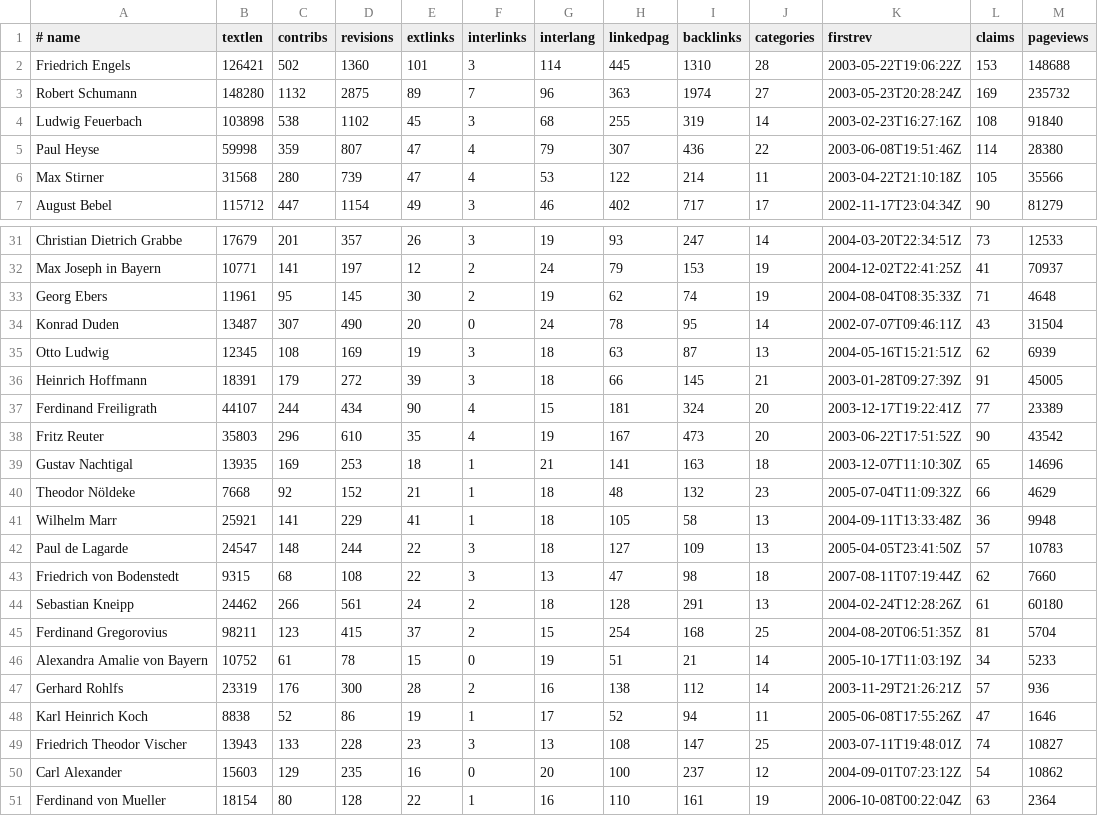
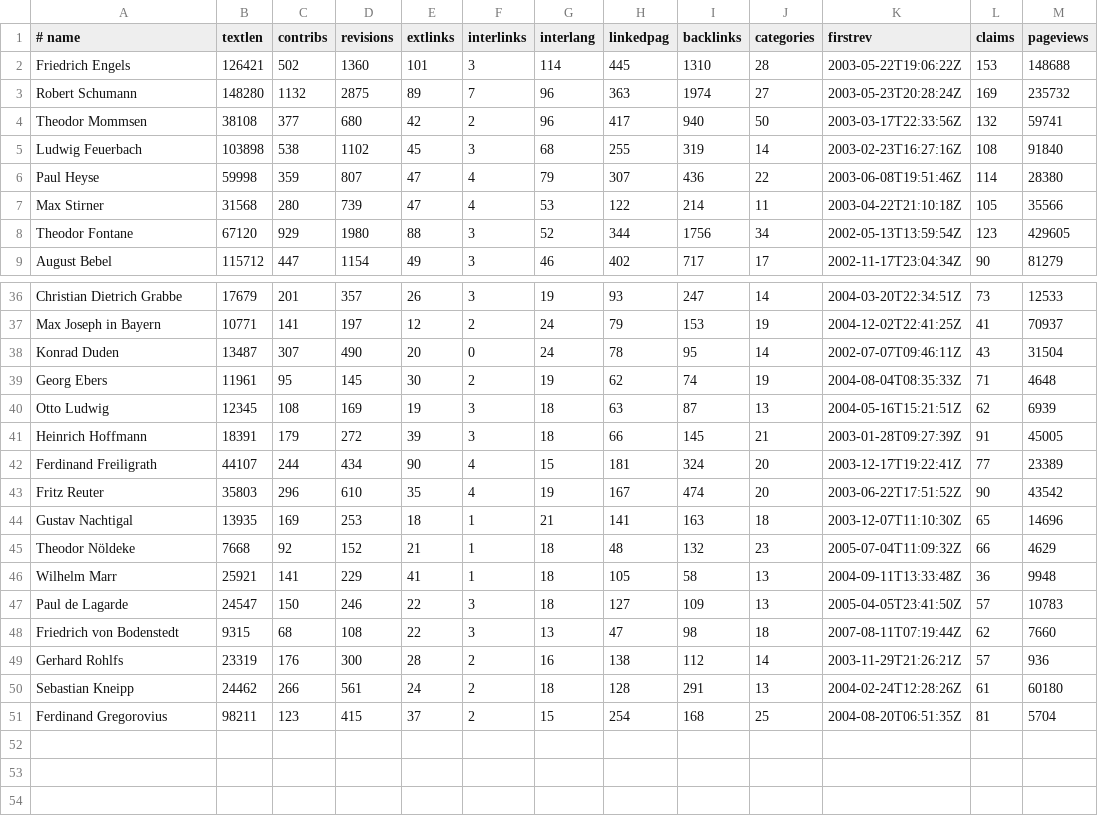
Before and after one commit to weltliteratur/fontane, a TSV file: contemporaries.tsv, drawn as a sheet; only a part is shown, gaps mark what is left out; the diff covers the shown part only.

```diff
--- a/contemporaries.tsv
+++ b/contemporaries.tsv
@@ -3,2 +3,3 @@ Friedrich Engels	126421	502	1360	101	3	114	445	1310	28	2003-05-22T19:06:22Z	153
 Robert Schumann	148280	1132	2875	89	7	96	363	1974	27	2003-05-23T20:28:24Z	169	235732
+Theodor Mommsen	38108	377	680	42	2	96	417	940	50	2003-03-17T22:33:56Z	132	59741
 Ludwig Feuerbach	103898	538	1102	45	3	68	255	319	14	2003-02-23T16:27:16Z	108	91840
@@ -6,2 +7,3 @@ Paul Heyse	59998	359	807	47	4	79	307	436	22	2003-06-08T19:51:46Z	114	28380
 Max Stirner	31568	280	739	47	4	53	122	214	11	2003-04-22T21:10:18Z	105	35566
+Theodor Fontane	67120	929	1980	88	3	52	344	1756	34	2002-05-13T13:59:54Z	123	429605
 August Bebel	115712	447	1154	49	3	46	402	717	17	2002-11-17T23:04:34Z	90	81279
@@ -32,4 +37,4 @@ Christian Dietrich Grabbe	17679	201	357	26	3	19	93	247	14	2004-03-20T22:34:51Z	7
 Max Joseph in Bayern	10771	141	197	12	2	24	79	153	19	2004-12-02T22:41:25Z	41	70937
+Konrad Duden	13487	307	490	20	0	24	78	95	14	2002-07-07T09:46:11Z	43	31504
 Georg Ebers	11961	95	145	30	2	19	62	74	19	2004-08-04T08:35:33Z	71	4648
-Konrad Duden	13487	307	490	20	0	24	78	95	14	2002-07-07T09:46:11Z	43	31504
 Otto Ludwig	12345	108	169	19	3	18	63	87	13	2004-05-16T15:21:51Z	62	6939
@@ -37,3 +42,3 @@ Heinrich Hoffmann	18391	179	272	39	3	18	66	145	21	2003-01-28T09:27:39Z	91	45005
 Ferdinand Freiligrath	44107	244	434	90	4	15	181	324	20	2003-12-17T19:22:41Z	77	23389
-Fritz Reuter	35803	296	610	35	4	19	167	473	20	2003-06-22T17:51:52Z	90	43542
+Fritz Reuter	35803	296	610	35	4	19	167	474	20	2003-06-22T17:51:52Z	90	43542
 Gustav Nachtigal	13935	169	253	18	1	21	141	163	18	2003-12-07T11:10:30Z	65	14696
@@ -41,11 +46,6 @@ Theodor Nöldeke	7668	92	152	21	1	18	48	132	23	2005-07-04T11:09:32Z	66	4629
 Wilhelm Marr	25921	141	229	41	1	18	105	58	13	2004-09-11T13:33:48Z	36	9948
-Paul de Lagarde	24547	148	244	22	3	18	127	109	13	2005-04-05T23:41:50Z	57	10783
+Paul de Lagarde	24547	150	246	22	3	18	127	109	13	2005-04-05T23:41:50Z	57	10783
 Friedrich von Bodenstedt	9315	68	108	22	3	13	47	98	18	2007-08-11T07:19:44Z	62	7660
+Gerhard Rohlfs	23319	176	300	28	2	16	138	112	14	2003-11-29T21:26:21Z	57	936
 Sebastian Kneipp	24462	266	561	24	2	18	128	291	13	2004-02-24T12:28:26Z	61	60180
 Ferdinand Gregorovius	98211	123	415	37	2	15	254	168	25	2004-08-20T06:51:35Z	81	5704
-Alexandra Amalie von Bayern	10752	61	78	15	0	19	51	21	14	2005-10-17T11:03:19Z	34	5233
-Gerhard Rohlfs	23319	176	300	28	2	16	138	112	14	2003-11-29T21:26:21Z	57	936
-Karl Heinrich Koch	8838	52	86	19	1	17	52	94	11	2005-06-08T17:55:26Z	47	1646
-Friedrich Theodor Vischer	13943	133	228	23	3	13	108	147	25	2003-07-11T19:48:01Z	74	10827
-Carl Alexander	15603	129	235	16	0	20	100	237	12	2004-09-01T07:23:12Z	54	10862
-Ferdinand von Mueller	18154	80	128	22	1	16	110	161	19	2006-10-08T00:22:04Z	63	2364
```
Also changed, not shown: 3 added rows elsewhere in this file, contemporaries_wikidata.tsv, 15 other files.
